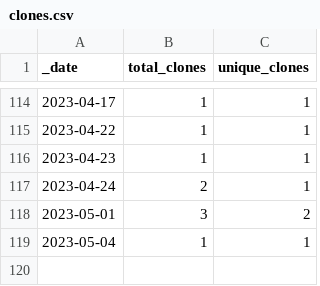
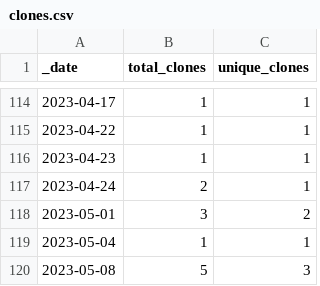
Before and after one commit to HerrNamenlos123/TechnicalSketcher, a CSV file: traffic/clones.csv, drawn as a sheet; only a part is shown, gaps mark what is left out.

Commit message:
GitHub traffic

```diff
--- a/traffic/clones.csv
+++ b/traffic/clones.csv
@@ -119 +119,2 @@ _date,total_clones,unique_clones
 2023-05-04,1,1
+2023-05-08,5,3
```
Also changed, not shown: 1 other file.
